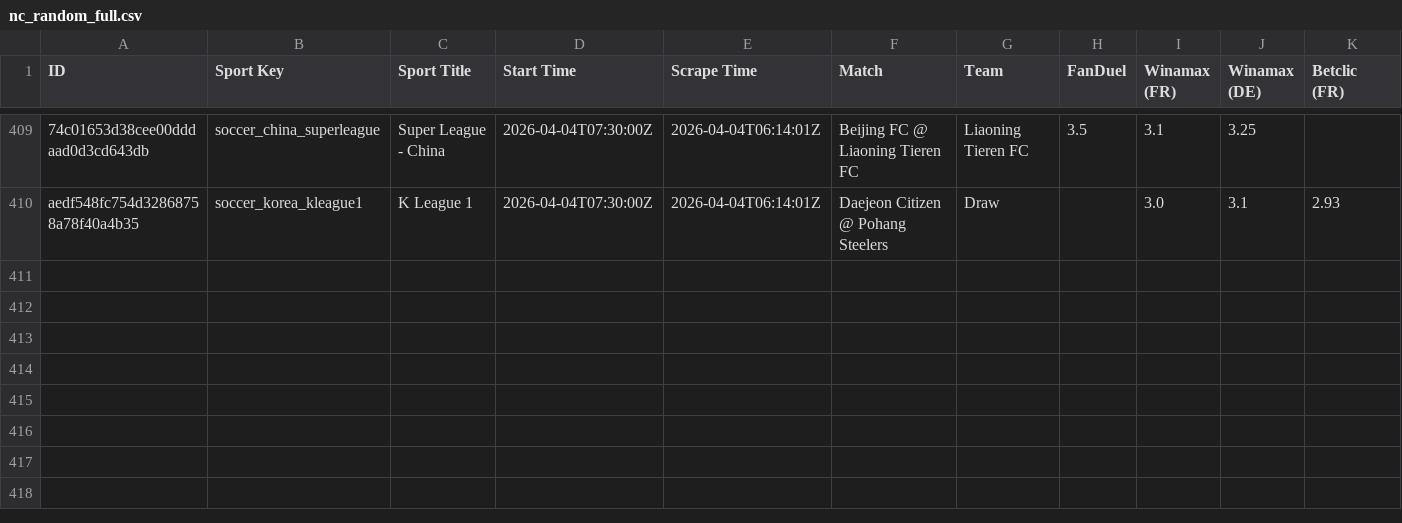
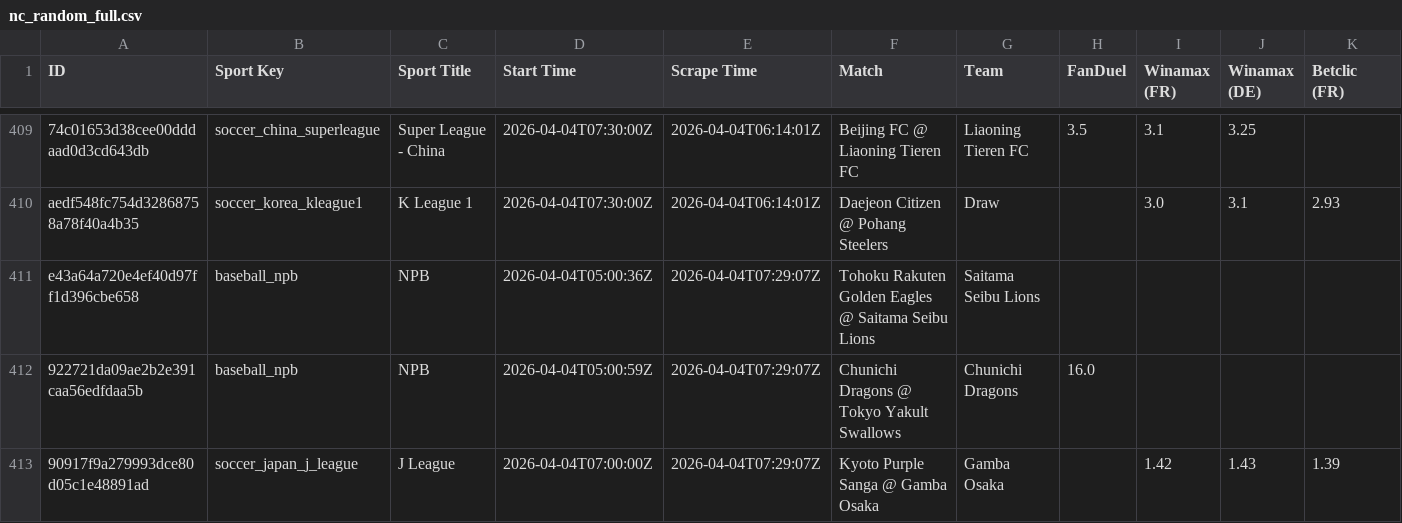
Before and after one commit to aqsmith02/paper-betting-tracker, a CSV file: data/nc/nc_random_full.csv, drawn as a sheet; only a part is shown, gaps mark what is left out; rows hold the shown columns only; the diff names each change by its address in the sheet, - before the commit and + after, or states it on an @@ line.

```diff
--- a/data/nc/nc_random_full.csv
+++ b/data/nc/nc_random_full.csv
+row 411: e43a64a720e4ef40d97ff1d396cbe658 | baseball_npb | NPB | 2026-04-04T05:00:36Z | 2026-04-04T07:29:07Z | Tohoku Rakuten Golden Eagles @ Saitama Seibu Lions | Saitama Seibu Lions
+row 412: 922721da09ae2b2e391caa56edfdaa5b | baseball_npb | NPB | 2026-04-04T05:00:59Z | 2026-04-04T07:29:07Z | Chunichi Dragons @ Tokyo Yakult Swallows | Chunichi Dragons | 16.0
+row 413: 90917f9a279993dce80d05c1e48891ad | soccer_japan_j_league | J League | 2026-04-04T07:00:00Z | 2026-04-04T07:29:07Z | Kyoto Purple Sanga @ Gamba Osaka | Gamba Osaka |  | 1.42 | 1.43 | 1.39
```
Also changed, not shown: data/kalshi/kalshi_avg_full.csv, data/kalshi/kalshi_random_full.csv, 7 other files.
